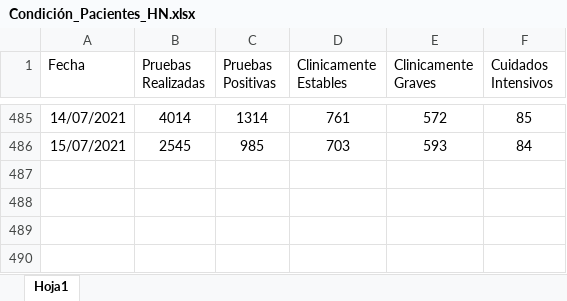
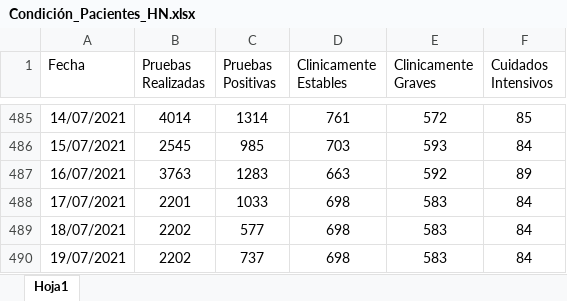
Before and after one commit to Sud-Austral/Datos_Honduras, an Excel workbook: datacovidhn/Condición_Pacientes_HN.xlsx, sheet Hoja1, drawn as a sheet; only a part is shown, gaps mark what is left out; values as stored, in another font and other column widths than the file's, no borders; table styles not drawn; the diff names each change by its address in the sheet, - before the commit and + after, or states it on an @@ line.

```diff
--- a/datacovidhn/Condición_Pacientes_HN.xlsx (sheet Hoja1)
+++ b/datacovidhn/Condición_Pacientes_HN.xlsx (sheet Hoja1)
+row 487: 16/07/2021 | 3763 | 1283 | 663 | 592 | 89
+row 488: 17/07/2021 | 2201 | 1033 | 698 | 583 | 84
+row 489: 18/07/2021 | 2202 | 577 | 698 | 583 | 84
+row 490: 19/07/2021 | 2202 | 737 | 698 | 583 | 84
```
Also changed, not shown: 1 other file.
